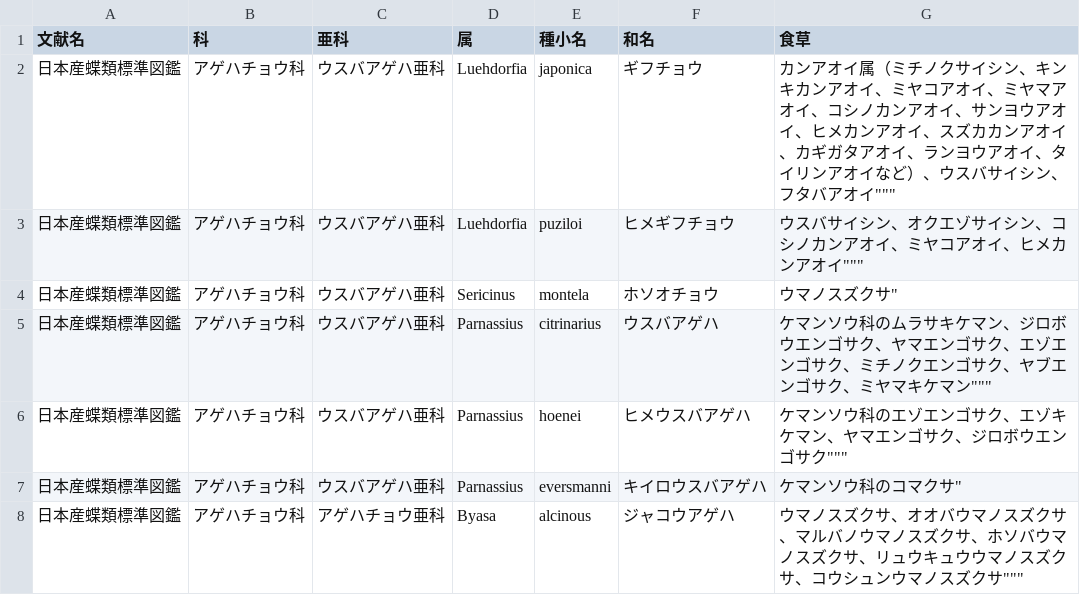
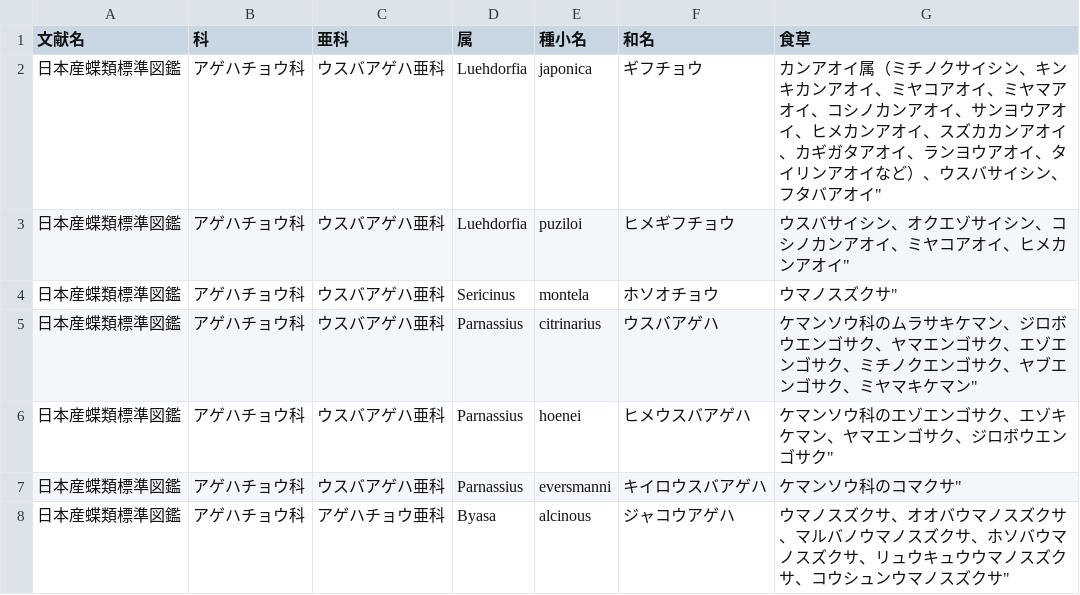
Before and after one commit to orau98/orau98.github.io, a CSV file: public/butterfly_host.csv, drawn as a sheet; only a part is shown; the diff covers the shown part only.

```diff
--- a/public/butterfly_host.csv
+++ b/public/butterfly_host.csv
@@ -1,8 +1,8 @@
 文献名,科,亜科,属,種小名,和名,食草
-日本産蝶類標準図鑑,アゲハチョウ科,ウスバアゲハ亜科,Luehdorfia,japonica,ギフチョウ,""カンアオイ属（ミチノクサイシン、キンキカンアオイ、ミヤコアオイ、ミヤマアオイ、コシノカンアオイ、サンヨウアオイ、ヒメカンアオイ、スズカカンアオイ、カギガタアオイ、ランヨウアオイ、タイリンアオイなど）、ウスバサイシン、フタバアオイ"""
-日本産蝶類標準図鑑,アゲハチョウ科,ウスバアゲハ亜科,Luehdorfia,puziloi,ヒメギフチョウ,""ウスバサイシン、オクエゾサイシン、コシノカンアオイ、ミヤコアオイ、ヒメカンアオイ"""
+日本産蝶類標準図鑑,アゲハチョウ科,ウスバアゲハ亜科,Luehdorfia,japonica,ギフチョウ,カンアオイ属（ミチノクサイシン、キンキカンアオイ、ミヤコアオイ、ミヤマアオイ、コシノカンアオイ、サンヨウアオイ、ヒメカンアオイ、スズカカンアオイ、カギガタアオイ、ランヨウアオイ、タイリンアオイなど）、ウスバサイシン、フタバアオイ"
+日本産蝶類標準図鑑,アゲハチョウ科,ウスバアゲハ亜科,Luehdorfia,puziloi,ヒメギフチョウ,ウスバサイシン、オクエゾサイシン、コシノカンアオイ、ミヤコアオイ、ヒメカンアオイ"
 日本産蝶類標準図鑑,アゲハチョウ科,ウスバアゲハ亜科,Sericinus,montela,ホソオチョウ,ウマノスズクサ"
-日本産蝶類標準図鑑,アゲハチョウ科,ウスバアゲハ亜科,Parnassius,citrinarius,ウスバアゲハ,""ケマンソウ科のムラサキケマン、ジロボウエンゴサク、ヤマエンゴサク、エゾエンゴサク、ミチノクエンゴサク、ヤブエンゴサク、ミヤマキケマン"""
-日本産蝶類標準図鑑,アゲハチョウ科,ウスバアゲハ亜科,Parnassius,hoenei,ヒメウスバアゲハ,""ケマンソウ科のエゾエンゴサク、エゾキケマン、ヤマエンゴサク、ジロボウエンゴサク"""
+日本産蝶類標準図鑑,アゲハチョウ科,ウスバアゲハ亜科,Parnassius,citrinarius,ウスバアゲハ,ケマンソウ科のムラサキケマン、ジロボウエンゴサク、ヤマエンゴサク、エゾエンゴサク、ミチノクエンゴサク、ヤブエンゴサク、ミヤマキケマン"
+日本産蝶類標準図鑑,アゲハチョウ科,ウスバアゲハ亜科,Parnassius,hoenei,ヒメウスバアゲハ,ケマンソウ科のエゾエンゴサク、エゾキケマン、ヤマエンゴサク、ジロボウエンゴサク"
 日本産蝶類標準図鑑,アゲハチョウ科,ウスバアゲハ亜科,Parnassius,eversmanni,キイロウスバアゲハ,ケマンソウ科のコマクサ"
-日本産蝶類標準図鑑,アゲハチョウ科,アゲハチョウ亜科,Byasa,alcinous,ジャコウアゲハ,""ウマノスズクサ、オオバウマノスズクサ、マルバノウマノスズクサ、ホソバウマノスズクサ、リュウキュウウマノスズクサ、コウシュンウマノスズクサ"""
+日本産蝶類標準図鑑,アゲハチョウ科,アゲハチョウ亜科,Byasa,alcinous,ジャコウアゲハ,ウマノスズクサ、オオバウマノスズクサ、マルバノウマノスズクサ、ホソバウマノスズクサ、リュウキュウウマノスズクサ、コウシュンウマノスズクサ"
```
Also changed, not shown: 189 edited cells elsewhere in this file.
